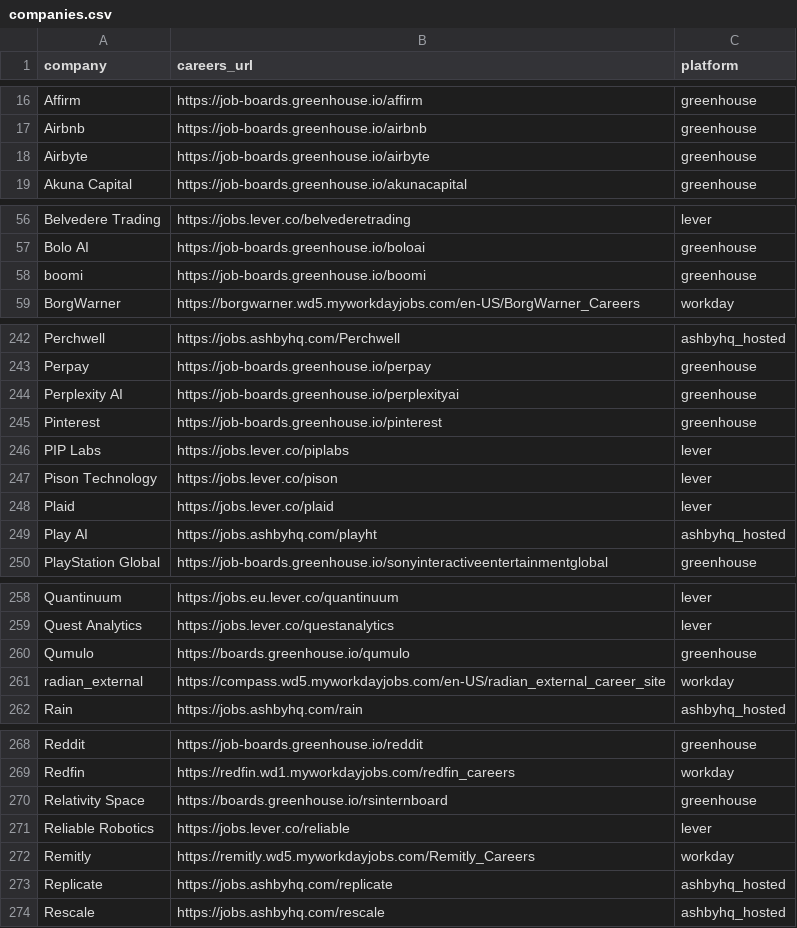
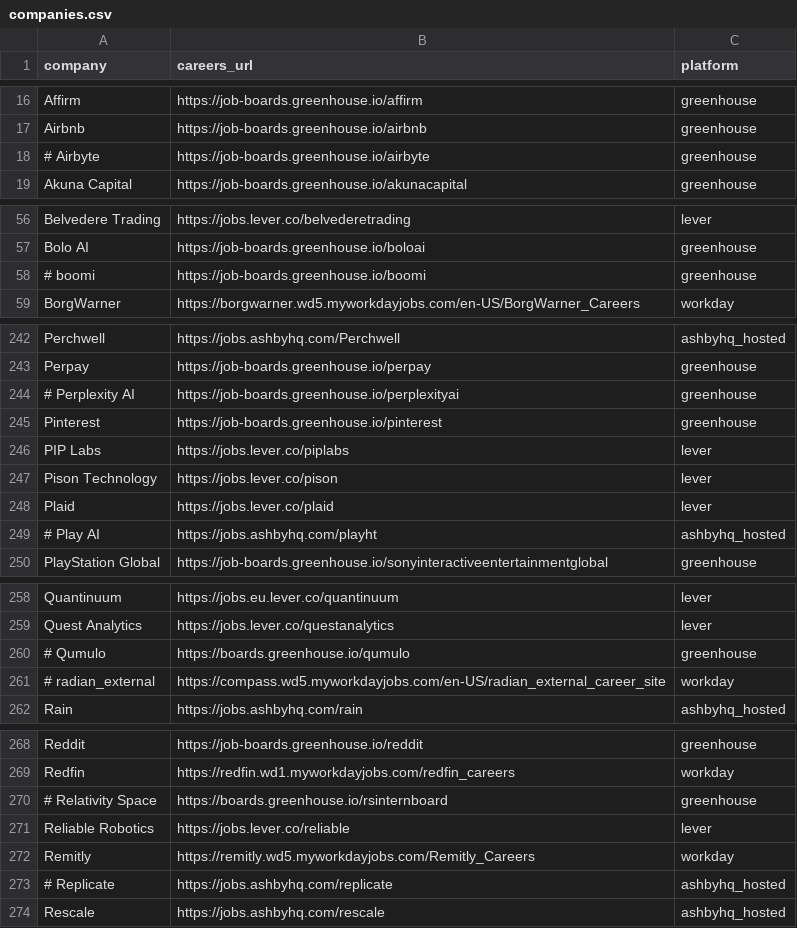
Before and after one commit to rushiranpise/JobScrapper, a CSV file: companies.csv, drawn as a sheet; only a part is shown, gaps mark what is left out; the diff covers the shown part only.

```diff
--- a/companies.csv
+++ b/companies.csv
@@ -17,3 +17,3 @@ Affirm ,https://job-boards.greenhouse.io/affirm,greenhouse
 Airbnb,https://job-boards.greenhouse.io/airbnb,greenhouse
-Airbyte ,https://job-boards.greenhouse.io/airbyte,greenhouse
+# Airbyte ,https://job-boards.greenhouse.io/airbyte,greenhouse
 Akuna Capital,https://job-boards.greenhouse.io/akunacapital,greenhouse
@@ -57,3 +57,3 @@ Belvedere Trading,https://jobs.lever.co/belvederetrading,lever
 Bolo AI,https://job-boards.greenhouse.io/boloai,greenhouse
-boomi,https://job-boards.greenhouse.io/boomi,greenhouse
+# boomi,https://job-boards.greenhouse.io/boomi,greenhouse
 BorgWarner,https://borgwarner.wd5.myworkdayjobs.com/en-US/BorgWarner_Careers,workday
@@ -243,3 +243,3 @@ Perchwell,https://jobs.ashbyhq.com/Perchwell,ashbyhq_hosted
 Perpay,https://job-boards.greenhouse.io/perpay,greenhouse
-Perplexity AI,https://job-boards.greenhouse.io/perplexityai,greenhouse
+# Perplexity AI,https://job-boards.greenhouse.io/perplexityai,greenhouse
 Pinterest,https://job-boards.greenhouse.io/pinterest,greenhouse
@@ -248,3 +248,3 @@ Pison Technology,https://jobs.lever.co/pison,lever
 Plaid ,https://jobs.lever.co/plaid,lever
-Play AI,https://jobs.ashbyhq.com/playht,ashbyhq_hosted
+# Play AI,https://jobs.ashbyhq.com/playht,ashbyhq_hosted
 PlayStation Global,https://job-boards.greenhouse.io/sonyinteractiveentertainmentglobal,greenhouse
@@ -259,4 +259,4 @@ Quantinuum,https://jobs.eu.lever.co/quantinuum,lever
 Quest Analytics,https://jobs.lever.co/questanalytics,lever
-Qumulo,https://boards.greenhouse.io/qumulo,greenhouse
-radian_external,https://compass.wd5.myworkdayjobs.com/en-US/radian_external_career_site,workday
+# Qumulo,https://boards.greenhouse.io/qumulo,greenhouse
+# radian_external,https://compass.wd5.myworkdayjobs.com/en-US/radian_external_career_site,workday
 Rain,https://jobs.ashbyhq.com/rain,ashbyhq_hosted
@@ -269,6 +269,6 @@ Reddit,https://job-boards.greenhouse.io/reddit,greenhouse
 Redfin,https://redfin.wd1.myworkdayjobs.com/redfin_careers,workday
-Relativity Space,https://boards.greenhouse.io/rsinternboard,greenhouse
+# Relativity Space,https://boards.greenhouse.io/rsinternboard,greenhouse
 Reliable Robotics,https://jobs.lever.co/reliable,lever
 Remitly,https://remitly.wd5.myworkdayjobs.com/Remitly_Careers,workday
-Replicate,https://jobs.ashbyhq.com/replicate,ashbyhq_hosted
+# Replicate,https://jobs.ashbyhq.com/replicate,ashbyhq_hosted
 Rescale ,https://jobs.ashbyhq.com/rescale,ashbyhq_hosted
```
Also changed, not shown: 33 edited cells elsewhere in this file.
